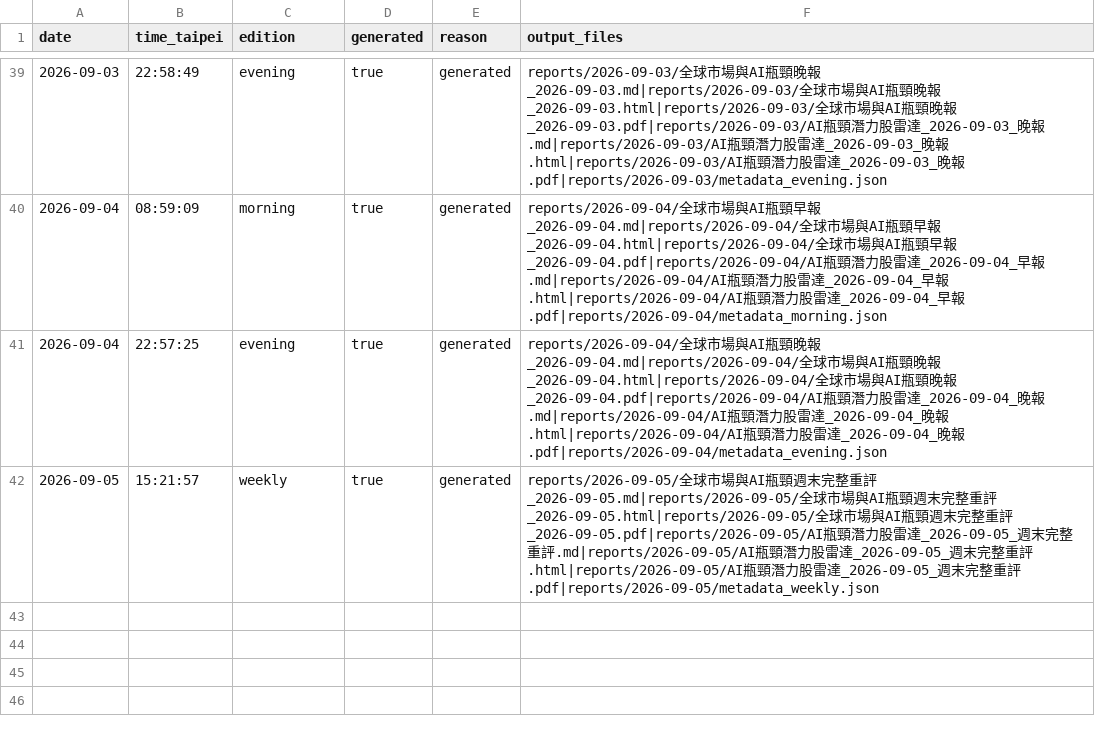
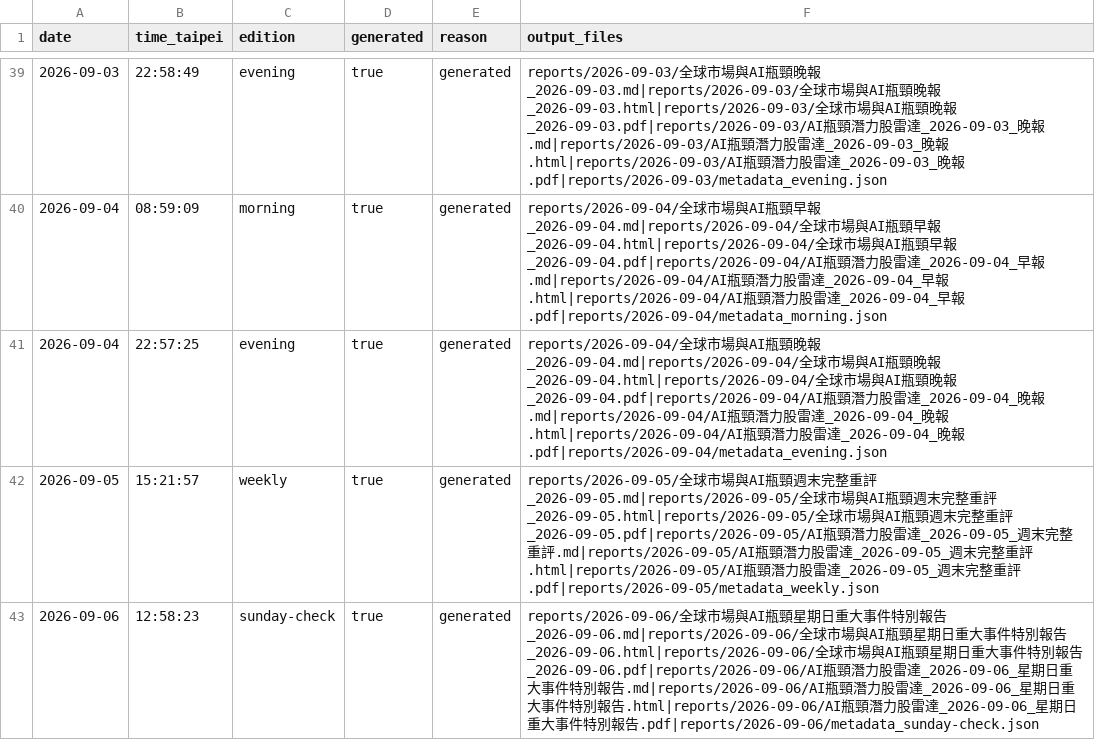
Before and after one commit to d93jack/d93jack-teasale, a CSV file: history/runs.csv, drawn as a sheet; only a part is shown, gaps mark what is left out; the diff names each change by its address in the sheet, - before the commit and + after, or states it on an @@ line.

```diff
--- a/history/runs.csv
+++ b/history/runs.csv
+row 43: 2026-09-06 | 12:58:23 | sunday-check | true | generated | reports/2026-09-06/全球市場與AI瓶頸星期日重大事件特別報告_2026-09-06.md|reports/2026-09-06/全球市場與AI瓶頸星期日重大事件特別報告_2026-09-06.html|reports/2026-09-06/全球市場與AI瓶頸星期日重大事件特別報告_2026-09-06.pdf|reports/2026-09-06/AI瓶頸潛力股雷達_2026-09-06_星期日重大事件特別報告.md|reports/2026-09-06/AI瓶頸潛力股雷達_2026-09-06_星期日重大事件特別報告.html|reports/2026-09-06/AI瓶頸潛力股雷達_2026-09-06_星期日重大事件特別報告.pdf|reports/2026-09-06/metadata_sunday-check.json
```
Also changed, not shown: 7 other files.
